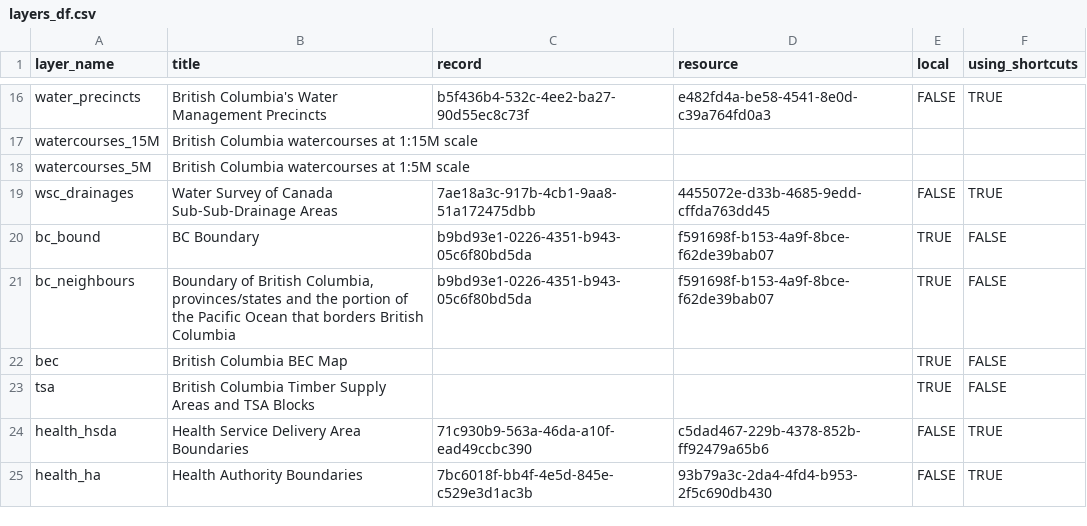
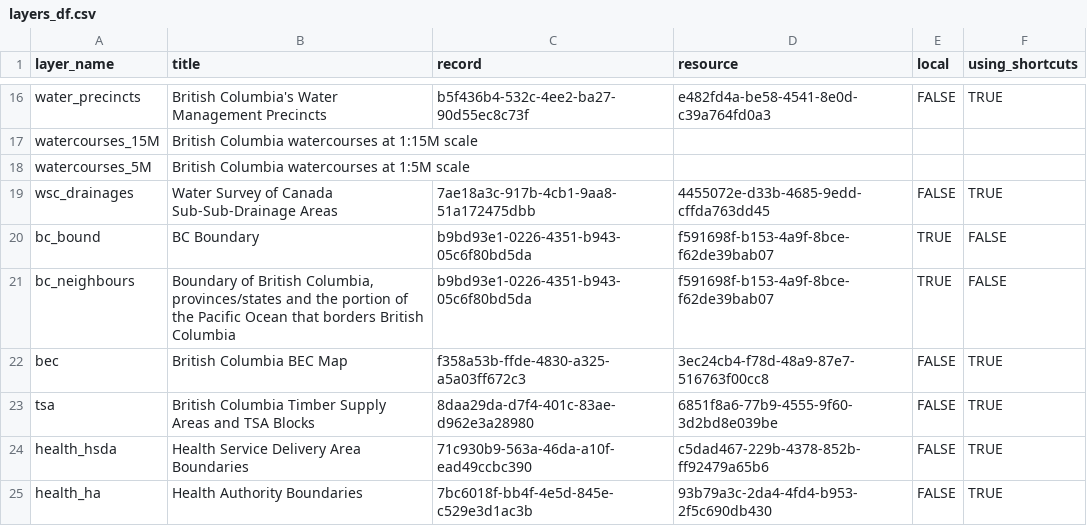
Before and after one commit to bcgov/bcmaps, a CSV file: data-raw/layers_df.csv, drawn as a sheet; only a part is shown, gaps mark what is left out; the diff names each change by its address in the sheet, - before the commit and + after, or states it on an @@ line.

```diff
--- a/data-raw/layers_df.csv
+++ b/data-raw/layers_df.csv
-C22 (record): (empty)
+C22 (record): f358a53b-ffde-4830-a325-a5a03ff672c3
-D22 (resource): (empty)
+D22 (resource): 3ec24cb4-f78d-48a9-87e7-516763f00cc8
-E22:E23 (local): TRUE
+E22:E23 (local): FALSE
-F22:F23 (using_shortcuts): FALSE
+F22:F23 (using_shortcuts): TRUE
-C23 (record): (empty)
+C23 (record): 8daa29da-d7f4-401c-83ae-d962e3a28980
-D23 (resource): (empty)
+D23 (resource): 6851f8a6-77b9-4555-9f60-3d2bd8e039be
```
Also changed, not shown: 8 other files.
